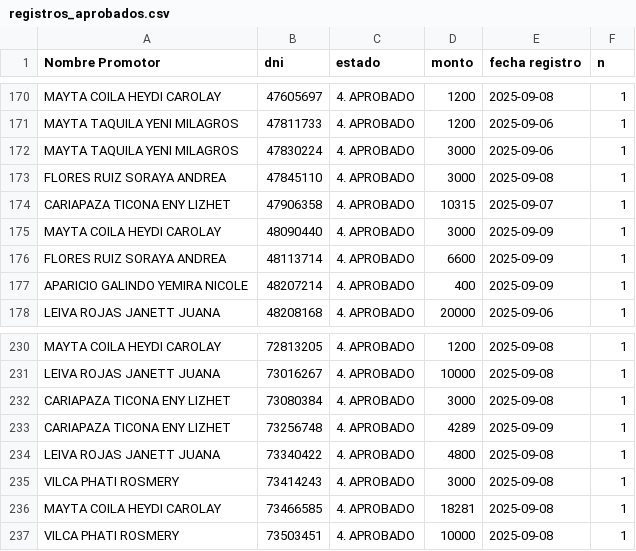
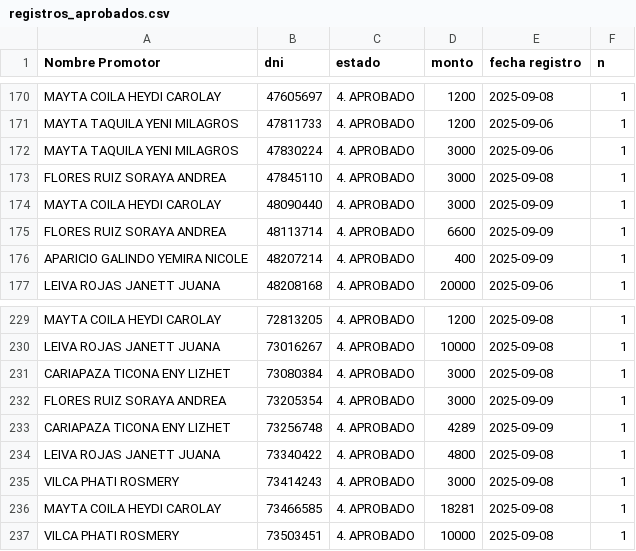
Before and after one commit to WFLAR0/reporte_online_s_bi, a CSV file: registros_aprobados.csv, drawn as a sheet; only a part is shown, gaps mark what is left out.

Commit message:
Actualización de registros_aprobados.csv

```diff
--- a/registros_aprobados.csv
+++ b/registros_aprobados.csv
@@ -173,3 +173,2 @@ MAYTA TAQUILA YENI MILAGROS;47830224;4. APROBADO;3000;2025-09-06;1
 FLORES RUIZ SORAYA ANDREA;47845110;4. APROBADO;3000;2025-09-08;1
-CARIAPAZA TICONA ENY LIZHET;47906358;4. APROBADO;10315;2025-09-07;1
 MAYTA COILA HEYDI CAROLAY;48090440;4. APROBADO;3000;2025-09-09;1
@@ -232,2 +231,3 @@ LEIVA ROJAS JANETT JUANA;73016267;4. APROBADO;10000;2025-09-08;1
 CARIAPAZA TICONA ENY LIZHET;73080384;4. APROBADO;3000;2025-09-08;1
+FLORES RUIZ SORAYA ANDREA;73205354;4. APROBADO;3000;2025-09-09;1
 CARIAPAZA TICONA ENY LIZHET;73256748;4. APROBADO;4289;2025-09-09;1
```
